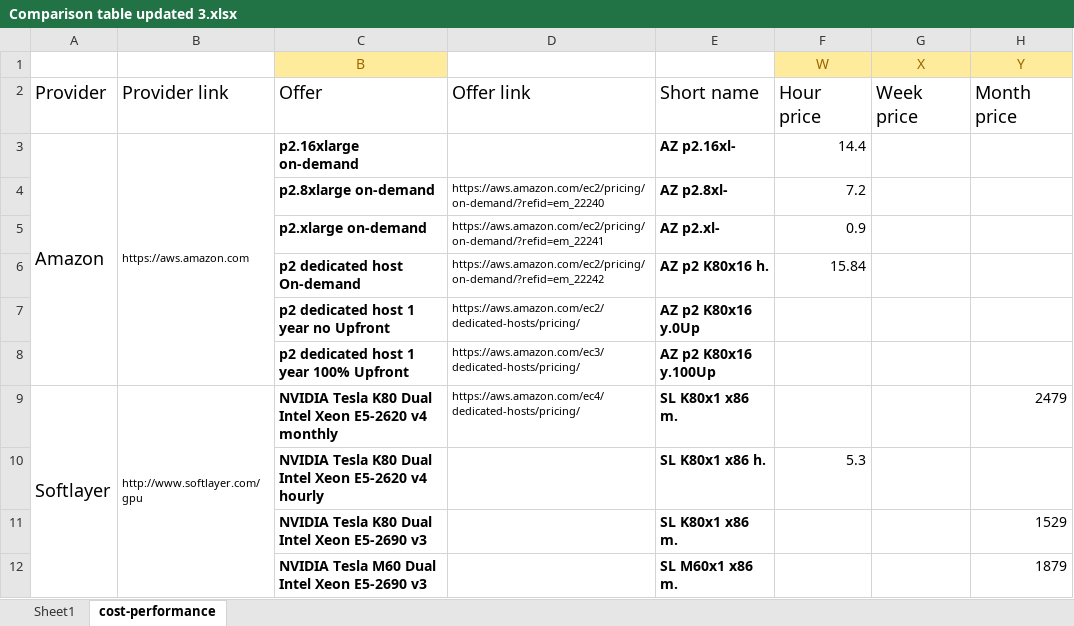
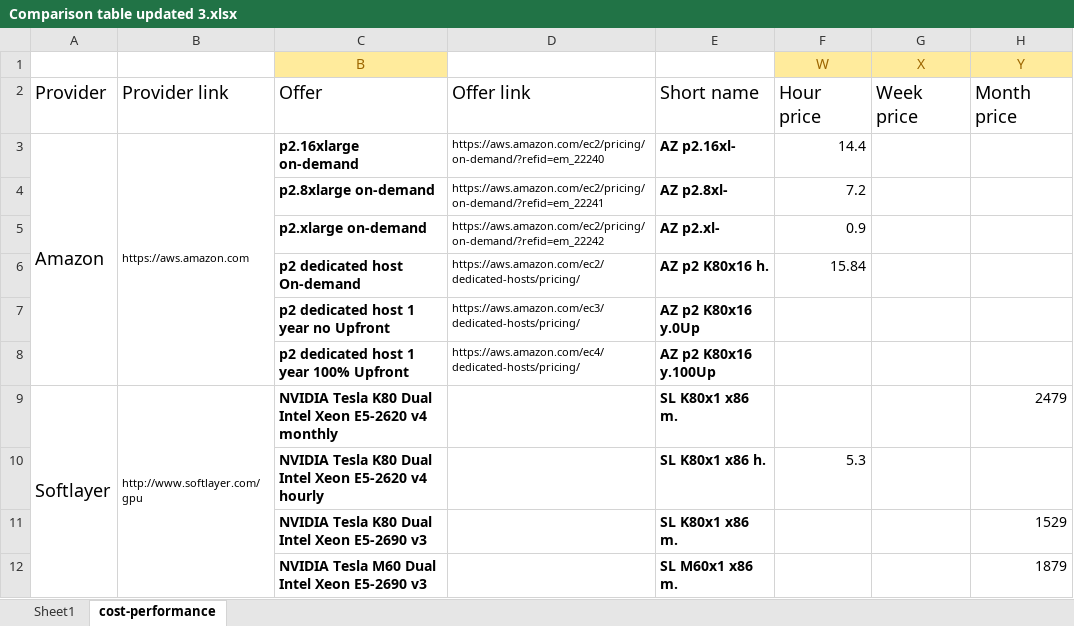
Before and after one commit to pyotr777/cloud_providers, an Excel workbook: Comparison table updated 3.xlsx, sheet cost-performance, drawn as a sheet; only a part is shown; values as stored, in another font and other column widths than the file's, no borders; conditional formats not drawn; the diff names each change by its address in the sheet, - before the commit and + after, or states it on an @@ line.

```diff
--- a/Comparison table updated 3.xlsx (sheet cost-performance)
+++ b/Comparison table updated 3.xlsx (sheet cost-performance)
-D3: (empty)
+D3: https://aws.amazon.com/ec2/pricing/on-demand/?refid=em_22240
-D4: https://aws.amazon.com/ec2/pricing/on-demand/?refid=em_22240
+D4: https://aws.amazon.com/ec2/pricing/on-demand/?refid=em_22241
-D5: https://aws.amazon.com/ec2/pricing/on-demand/?refid=em_22241
+D5: https://aws.amazon.com/ec2/pricing/on-demand/?refid=em_22242
-D6: https://aws.amazon.com/ec2/pricing/on-demand/?refid=em_22242
+D6: https://aws.amazon.com/ec2/dedicated-hosts/pricing/
-D7: https://aws.amazon.com/ec2/dedicated-hosts/pricing/
+D7: https://aws.amazon.com/ec3/dedicated-hosts/pricing/
-D8: https://aws.amazon.com/ec3/dedicated-hosts/pricing/
+D8: https://aws.amazon.com/ec4/dedicated-hosts/pricing/
-D9: https://aws.amazon.com/ec4/dedicated-hosts/pricing/
+D9: (empty)
```
Also changed, not shown: 4 other files.
